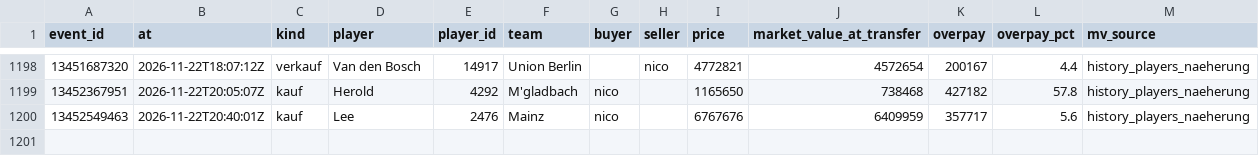
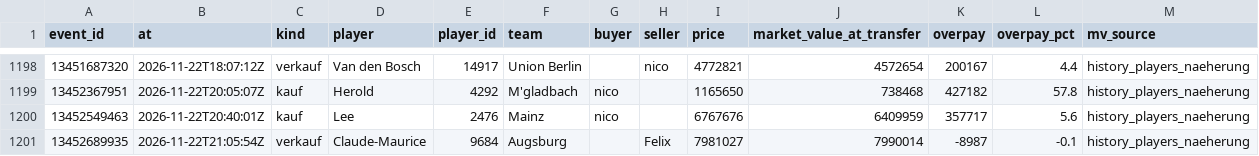
Before and after one commit to Klaudeai/feed-c95b9a6cf8, a CSV file: data/history_transfers.csv, drawn as a sheet; only a part is shown, gaps mark what is left out; the diff names each change by its address in the sheet, - before the commit and + after, or states it on an @@ line.

Commit message:
update 2026-11-22T21:31:00.625231+00:00

```diff
--- a/data/history_transfers.csv
+++ b/data/history_transfers.csv
+row 1201: 13452689935 | 2026-11-22T21:05:54Z | verkauf | Claude-Maurice | 9684 | Augsburg |  | Felix | 7981027 | 7990014 | -8987 | -0.1 | history_players_naeherung
```
